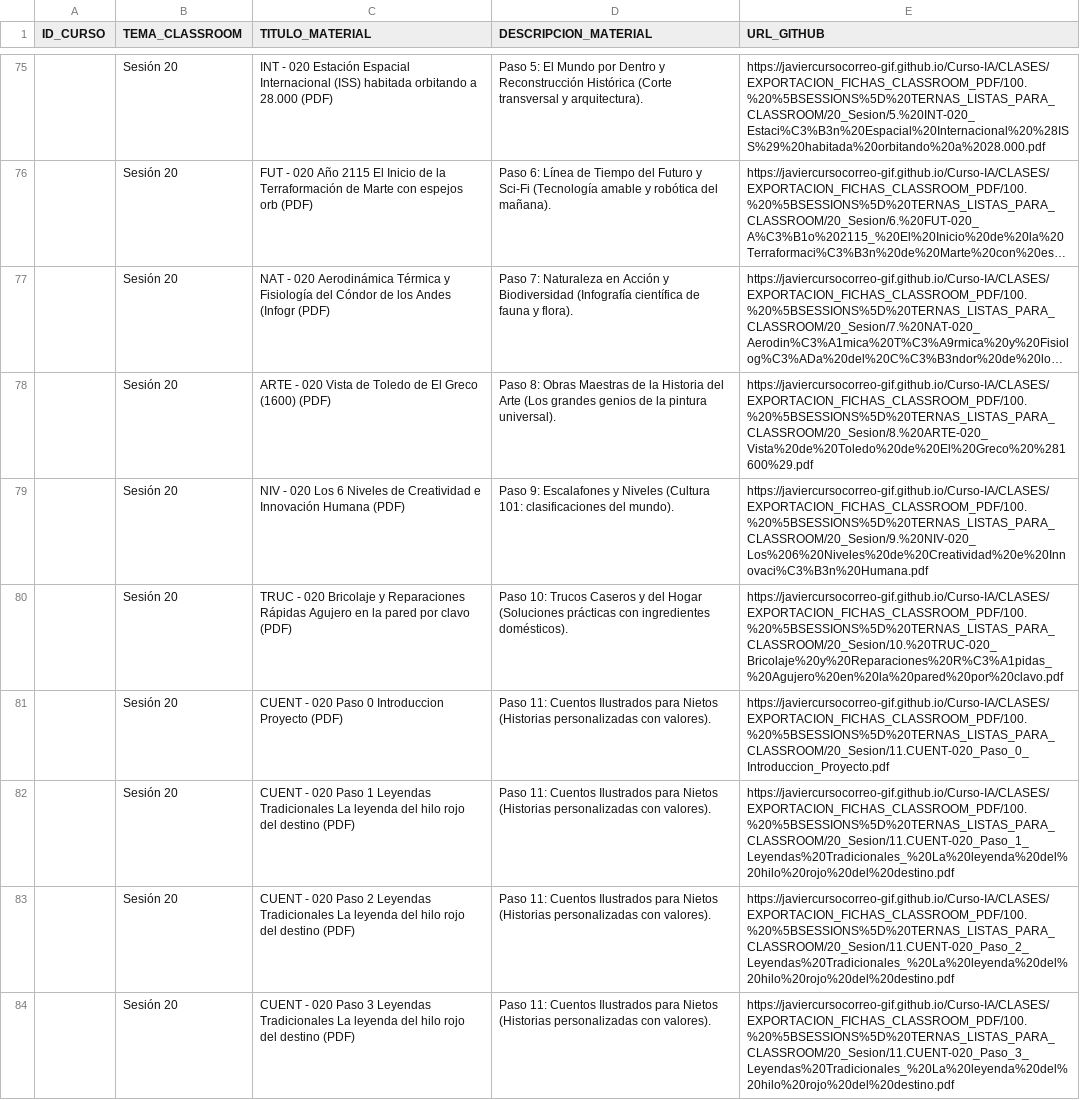
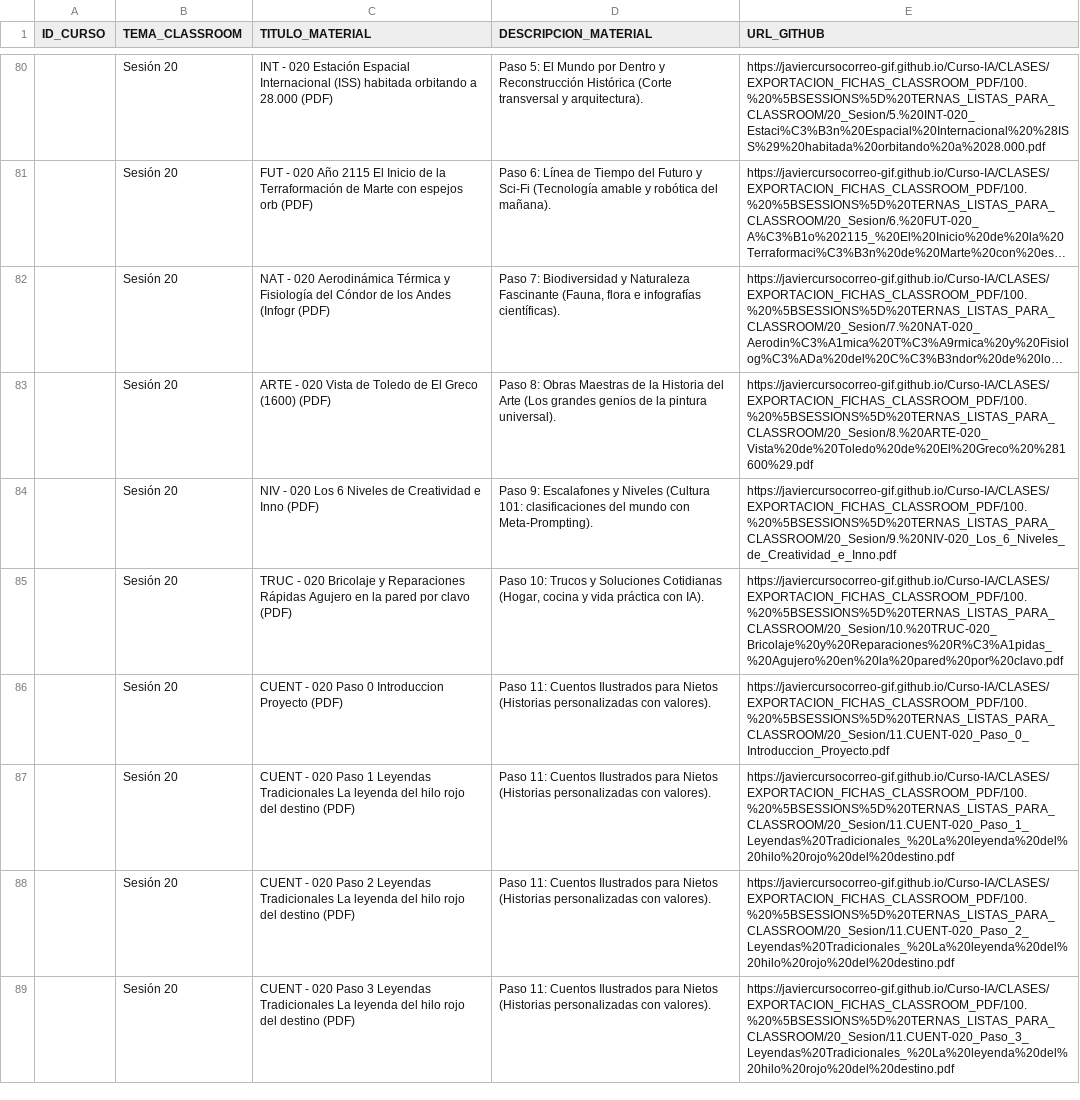
Before and after one commit to javiercursocorreo-gif/Curso-IA, a CSV file: PANELES_CSV/2.PANEL_SESIONES_16_AL_30.csv, drawn as a sheet; only a part is shown, gaps mark what is left out; long unchanged cells end in …; addresses are those after the commit; the diff covers the shown part only; the diff names each change by its address in the sheet, - before the commit and + after, or states it on an @@ line.

```diff
--- a/PANELES_CSV/2.PANEL_SESIONES_16_AL_30.csv
+++ b/PANELES_CSV/2.PANEL_SESIONES_16_AL_30.csv
-D82 (DESCRIPCION_MATERIAL): Paso 7: Naturaleza en Acción y Biodiversidad (Infografía científica de fauna y flora).
+D82 (DESCRIPCION_MATERIAL): Paso 7: Biodiversidad y Naturaleza Fascinante (Fauna, flora e infografías científicas).
-C84 (TITULO_MATERIAL): …Creatividad e Innovación Humana (PDF)
+C84 (TITULO_MATERIAL): …Creatividad e Inno (PDF)
-D84 (DESCRIPCION_MATERIAL): …clasificaciones del mundo).
+D84 (DESCRIPCION_MATERIAL): …clasificaciones del mundo con Meta-Prompting).
-E84 (URL_GITHUB): https://javiercursocorreo-gif.github.io/Curso-IA/CLASES/EXPORTACION_FICHAS_CLASSROOM_PDF/100.%20%5BSESSIONS%5D%20TERNAS_LISTAS_PARA_CLASSROOM/20_Sesion/9.%20NIV-020_Los%206%20Niveles%20de%20Creatividad%20e%20Innovaci%C3%B3n%20Humana.pdf
+E84 (URL_GITHUB): https://javiercursocorreo-gif.github.io/Curso-IA/CLASES/EXPORTACION_FICHAS_CLASSROOM_PDF/100.%20%5BSESSIONS%5D%20TERNAS_LISTAS_PARA_CLASSROOM/20_Sesion/9.%20NIV-020_Los_6_Niveles_de_Creatividad_e_Inno.pdf
-D85 (DESCRIPCION_MATERIAL): …10: Trucos Caseros y del Hogar (Soluciones prácticas con ingredientes domésticos).
+D85 (DESCRIPCION_MATERIAL): …10: Trucos y Soluciones Cotidianas (Hogar, cocina y vida práctica con IA).
```
Also changed, not shown: 9 added rows, 1 removed row and 134 edited cells elsewhere in this file, PANELES_CSV/1.PANEL_SESIONES_01_AL_15.csv, PANELES_CSV/3.PANEL_SESIONES_31_AL_45.csv, 9 other files.
